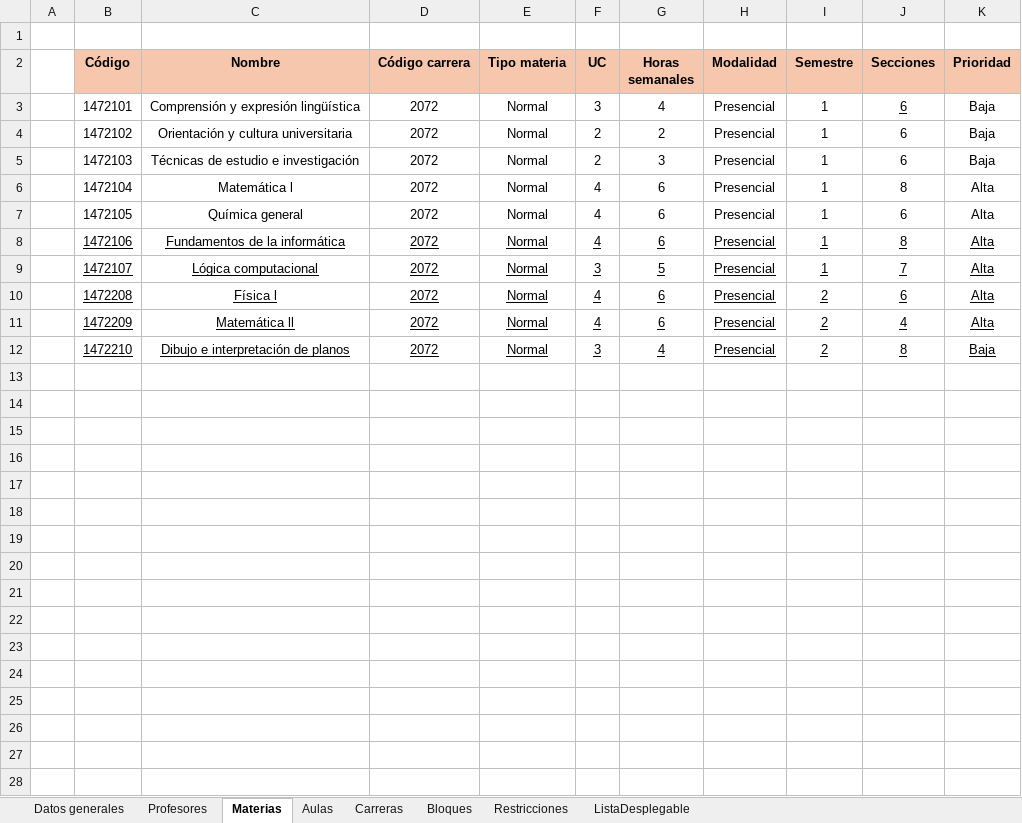
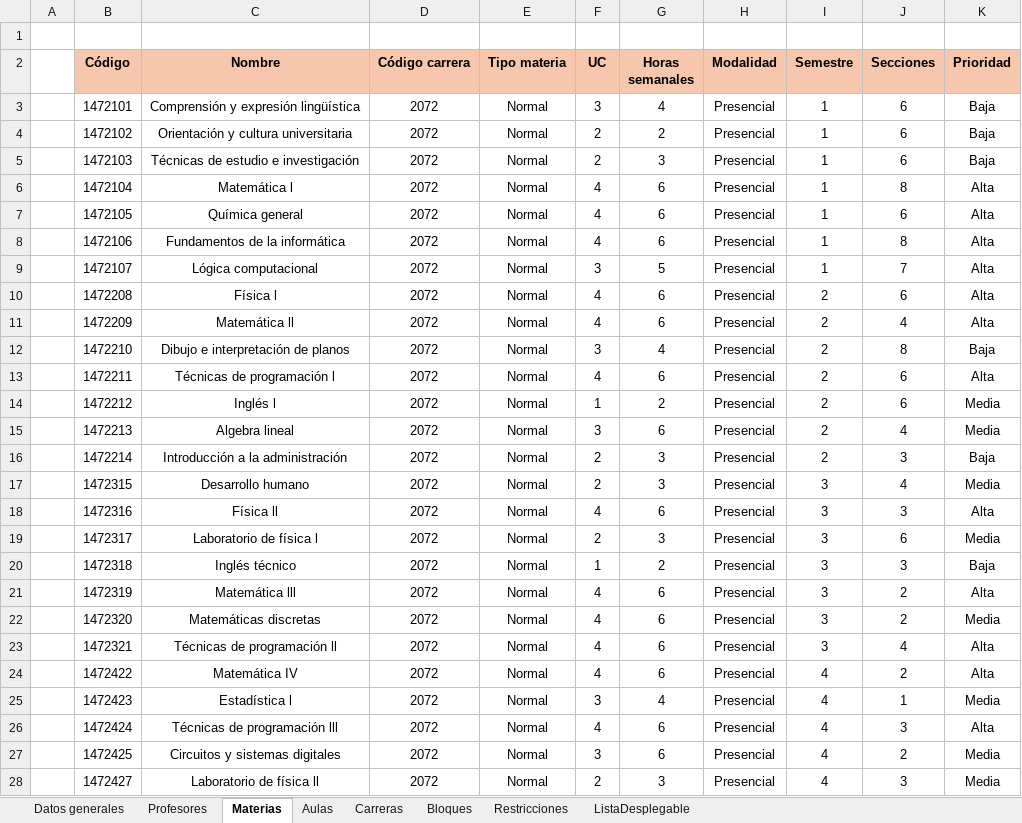
Before and after one commit to Jennorg/Generador-de-horarios, an Excel workbook: DATOSHORARIOS.xlsx, sheet Materias, drawn as a sheet; only a part is shown; values as stored, in another font and other column widths than the file's, no borders; the diff covers the shown part only; the diff names each change by its address in the sheet, - before the commit and + after, or states it on an @@ line.

Commit message:
Secciones duplicadas arreglado

```diff
--- a/DATOSHORARIOS.xlsx (sheet Materias)
+++ b/DATOSHORARIOS.xlsx (sheet Materias)
-J3 underline: on
+J3 underline: off
-B8:K12 underline: on
+B8:K12 underline: off
+row 13:  | 1472211 | Técnicas de programación l | 2072 | Normal | 4 | 6 | Presencial | 2 | 6 | Alta
+row 14:  | 1472212 | Inglés l | 2072 | Normal | 1 | 2 | Presencial | 2 | 6 | Media
+row 15:  | 1472213 | Algebra lineal | 2072 | Normal | 3 | 6 | Presencial | 2 | 4 | Media
+row 16:  | 1472214 | Introducción a la administración | 2072 | Normal | 2 | 3 | Presencial | 2 | 3 | Baja
+row 17:  | 1472315 | Desarrollo humano | 2072 | Normal | 2 | 3 | Presencial | 3 | 4 | Media
+row 18:  | 1472316 | Física ll | 2072 | Normal | 4 | 6 | Presencial | 3 | 3 | Alta
+row 19:  | 1472317 | Laboratorio de física l | 2072 | Normal | 2 | 3 | Presencial | 3 | 6 | Media
+row 20:  | 1472318 | Inglés técnico | 2072 | Normal | 1 | 2 | Presencial | 3 | 3 | Baja
+row 21:  | 1472319 | Matemática lll | 2072 | Normal | 4 | 6 | Presencial | 3 | 2 | Alta
+row 22:  | 1472320 | Matemáticas discretas | 2072 | Normal | 4 | 6 | Presencial | 3 | 2 | Media
+row 23:  | 1472321 | Técnicas de programación ll | 2072 | Normal | 4 | 6 | Presencial | 3 | 4 | Alta
+row 24:  | 1472422 | Matemática IV | 2072 | Normal | 4 | 6 | Presencial | 4 | 2 | Alta
+row 25:  | 1472423 | Estadística l | 2072 | Normal | 3 | 4 | Presencial | 4 | 1 | Media
+row 26:  | 1472424 | Técnicas de programación lll | 2072 | Normal | 4 | 6 | Presencial | 4 | 3 | Alta
+row 27:  | 1472425 | Circuitos y sistemas digitales | 2072 | Normal | 3 | 6 | Presencial | 4 | 2 | Media
+row 28:  | 1472427 | Laboratorio de física ll | 2072 | Normal | 2 | 3 | Presencial | 4 | 3 | Media
```
Also changed, not shown: 110 added rows elsewhere in this sheet, 4 other files.
